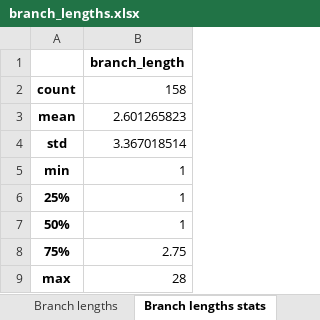
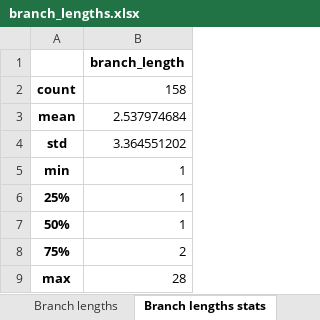
Before and after one commit to Janek7/gateway-extraction, an Excel workbook: data/paper_stats/activity_relation/branch_lengths.xlsx, sheet Branch lengths stats, drawn as a sheet; values as stored, in another font and other column widths than the file's, no borders; the diff names each change by its address in the sheet, - before the commit and + after, or states it on an @@ line.

```diff
--- a/data/paper_stats/activity_relation/branch_lengths.xlsx (sheet Branch lengths stats)
+++ b/data/paper_stats/activity_relation/branch_lengths.xlsx (sheet Branch lengths stats)
-B3: 2.601265823
+B3: 2.537974684
-B4: 3.367018514
+B4: 3.364551202
-B8: 2.75
+B8: 2
```
Also changed, not shown: sheet Branch lengths, data/paper_stats/activity_relation/activity_relation_data_stats.xlsx, data/paper_stats/activity_relation/nested_gateways.xlsx, 2 other files.
